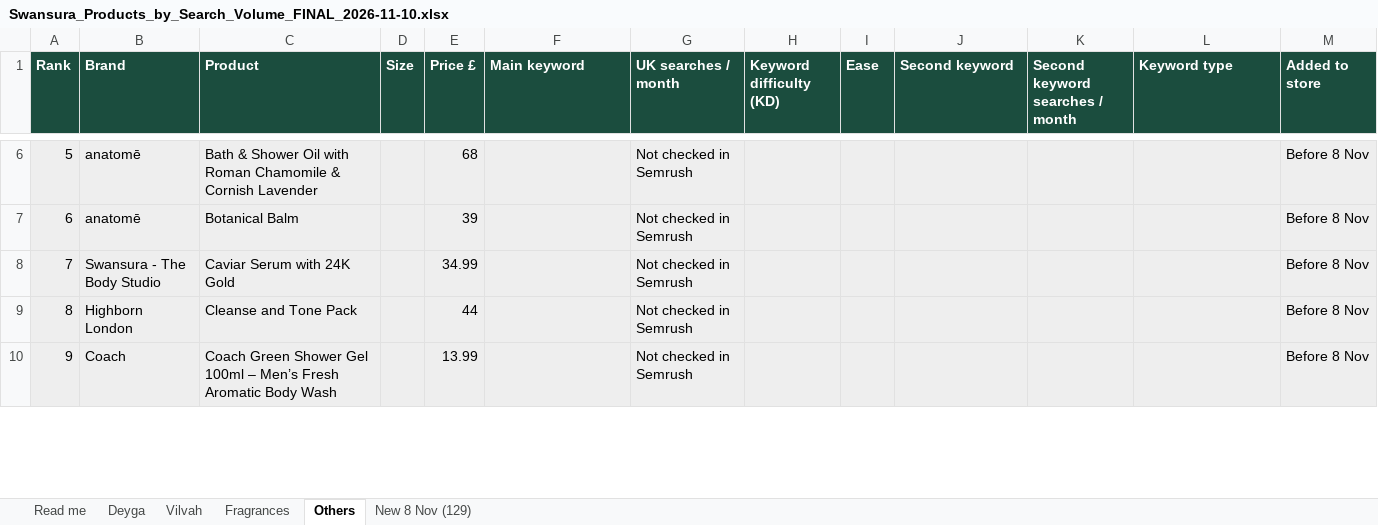
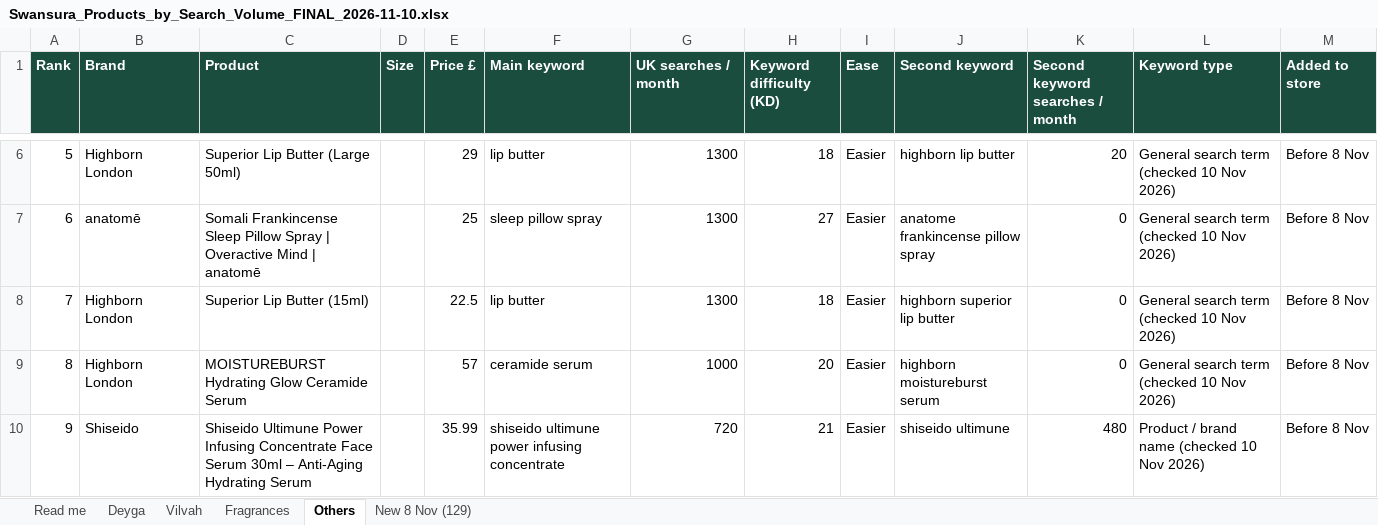
Before and after one commit to lpheavydeals/swansura, an Excel workbook: docs/seo/Swansura_Products_by_Search_Volume_FINAL_2026-11-10.xlsx, sheet Others, drawn as a sheet; only a part is shown, gaps mark what is left out; values as stored, in another font and other column widths than the file's, no borders; the diff covers the shown part only; the diff names each change by its address in the sheet, - before the commit and + after, or states it on an @@ line.

```diff
--- a/docs/seo/Swansura_Products_by_Search_Volume_FINAL_2026-11-10.xlsx (sheet Others)
+++ b/docs/seo/Swansura_Products_by_Search_Volume_FINAL_2026-11-10.xlsx (sheet Others)
-A6:M10 fill: #EEEEEE
+A6:M10 fill: none
-B6 (Brand): anatomē
+B6 (Brand): Highborn London
-C6 (Product): Bath & Shower Oil with Roman Chamomile & Cornish Lavender
+C6 (Product): Superior Lip Butter (Large 50ml)
-E6 (Price £): 68
+E6 (Price £): 29
-F6 (Main keyword): (empty)
+F6 (Main keyword): lip butter
-G6:G8 (UK searches / month): Not checked in Semrush
+G6:G8 (UK searches / month): 1300
-H6 (Keyword difficulty (KD)): (empty)
+H6 (Keyword difficulty (KD)): 18
-I6:I10 (Ease): (empty)
+I6:I10 (Ease): Easier
-J6 (Second keyword): (empty)
+J6 (Second keyword): highborn lip butter
-K6 (Second keyword searches / month): (empty)
+K6 (Second keyword searches / month): 20
-L6:L9 (Keyword type): (empty)
+L6:L9 (Keyword type): General search term (checked 10 Nov 2026)
-C7 (Product): Botanical Balm
+C7 (Product): Somali Frankincense Sleep Pillow Spray | Overactive Mind | anatomē
-E7 (Price £): 39
+E7 (Price £): 25
-F7 (Main keyword): (empty)
+F7 (Main keyword): sleep pillow spray
-H7 (Keyword difficulty (KD)): (empty)
+H7 (Keyword difficulty (KD)): 27
-J7 (Second keyword): (empty)
+J7 (Second keyword): anatome frankincense pillow spray
-K7:K9 (Second keyword searches / month): (empty)
+K7:K9 (Second keyword searches / month): 0
-B8 (Brand): Swansura - The Body Studio
+B8 (Brand): Highborn London
-C8 (Product): Caviar Serum with 24K Gold
+C8 (Product): Superior Lip Butter (15ml)
-E8 (Price £): 34.99
+E8 (Price £): 22.5
-F8 (Main keyword): (empty)
+F8 (Main keyword): lip butter
-H8 (Keyword difficulty (KD)): (empty)
+H8 (Keyword difficulty (KD)): 18
-J8 (Second keyword): (empty)
+J8 (Second keyword): highborn superior lip butter
-C9 (Product): Cleanse and Tone Pack
+C9 (Product): MOISTUREBURST Hydrating Glow Ceramide Serum
-E9 (Price £): 44
+E9 (Price £): 57
-F9 (Main keyword): (empty)
+F9 (Main keyword): ceramide serum
-G9 (UK searches / month): Not checked in Semrush
+G9 (UK searches / month): 1000
-H9 (Keyword difficulty (KD)): (empty)
+H9 (Keyword difficulty (KD)): 20
-J9 (Second keyword): (empty)
+J9 (Second keyword): highborn moistureburst serum
-B10 (Brand): Coach
+B10 (Brand): Shiseido
-C10 (Product): Coach Green Shower Gel 100ml – Men’s Fresh Aromatic Body Wash
+C10 (Product): Shiseido Ultimune Power Infusing Concentrate Face Serum 30ml – Anti-Aging Hydrating Serum
-E10 (Price £): 13.99
+E10 (Price £): 35.99
-F10 (Main keyword): (empty)
+F10 (Main keyword): shiseido ultimune power infusing concentrate
-G10 (UK searches / month): Not checked in Semrush
+G10 (UK searches / month): 720
-H10 (Keyword difficulty (KD)): (empty)
+H10 (Keyword difficulty (KD)): 21
-J10 (Second keyword): (empty)
+J10 (Second keyword): shiseido ultimune
-K10 (Second keyword searches / month): (empty)
+K10 (Second keyword searches / month): 480
-L10 (Keyword type): (empty)
+L10 (Keyword type): Product / brand name (checked 10 Nov 2026)
```
Also changed, not shown: 320 edited cells and cell formats elsewhere in this sheet, sheet Read me, 3 other files.
